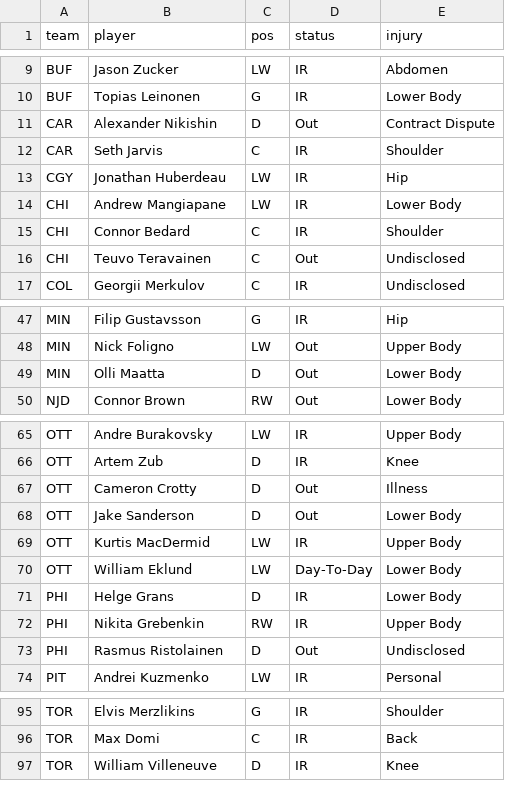
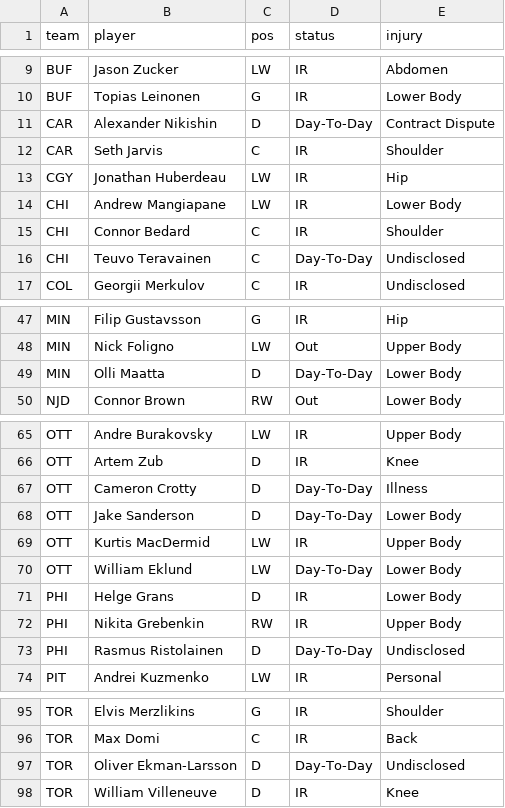
Before and after one commit to marekdoucet/pool-survivor, a CSV file: data/injuries.csv, drawn as a sheet; only a part is shown, gaps mark what is left out; the diff covers the shown part only.

```diff
--- a/data/injuries.csv
+++ b/data/injuries.csv
@@ -10,3 +10,3 @@ BUF,Jason Zucker,LW,IR,Abdomen
 BUF,Topias Leinonen,G,IR,Lower Body
-CAR,Alexander Nikishin,D,Out,Contract Dispute
+CAR,Alexander Nikishin,D,Day-To-Day,Contract Dispute
 CAR,Seth Jarvis,C,IR,Shoulder
@@ -15,3 +15,3 @@ CHI,Andrew Mangiapane,LW,IR,Lower Body
 CHI,Connor Bedard,C,IR,Shoulder
-CHI,Teuvo Teravainen,C,Out,Undisclosed
+CHI,Teuvo Teravainen,C,Day-To-Day,Undisclosed
 COL,Georgii Merkulov,C,IR,Undisclosed
@@ -48,3 +48,3 @@ MIN,Filip Gustavsson,G,IR,Hip
 MIN,Nick Foligno,LW,Out,Upper Body
-MIN,Olli Maatta,D,Out,Lower Body
+MIN,Olli Maatta,D,Day-To-Day,Lower Body
 NJD,Connor Brown,RW,Out,Lower Body
@@ -66,4 +66,4 @@ OTT,Andre Burakovsky,LW,IR,Upper Body
 OTT,Artem Zub,D,IR,Knee
-OTT,Cameron Crotty,D,Out,Illness
-OTT,Jake Sanderson,D,Out,Lower Body
+OTT,Cameron Crotty,D,Day-To-Day,Illness
+OTT,Jake Sanderson,D,Day-To-Day,Lower Body
 OTT,Kurtis MacDermid,LW,IR,Upper Body
@@ -72,3 +72,3 @@ PHI,Helge Grans,D,IR,Lower Body
 PHI,Nikita Grebenkin,RW,IR,Upper Body
-PHI,Rasmus Ristolainen,D,Out,Undisclosed
+PHI,Rasmus Ristolainen,D,Day-To-Day,Undisclosed
 PIT,Andrei Kuzmenko,LW,IR,Personal
@@ -96,2 +96,3 @@ TOR,Elvis Merzlikins,G,IR,Shoulder
 TOR,Max Domi,C,IR,Back
+TOR,Oliver Ekman-Larsson,D,Day-To-Day,Undisclosed
 TOR,William Villeneuve,D,IR,Knee
```
Also changed, not shown: 1 edited cell elsewhere in this file, data/goalies.csv, data/schedule.csv, 7 other files.
